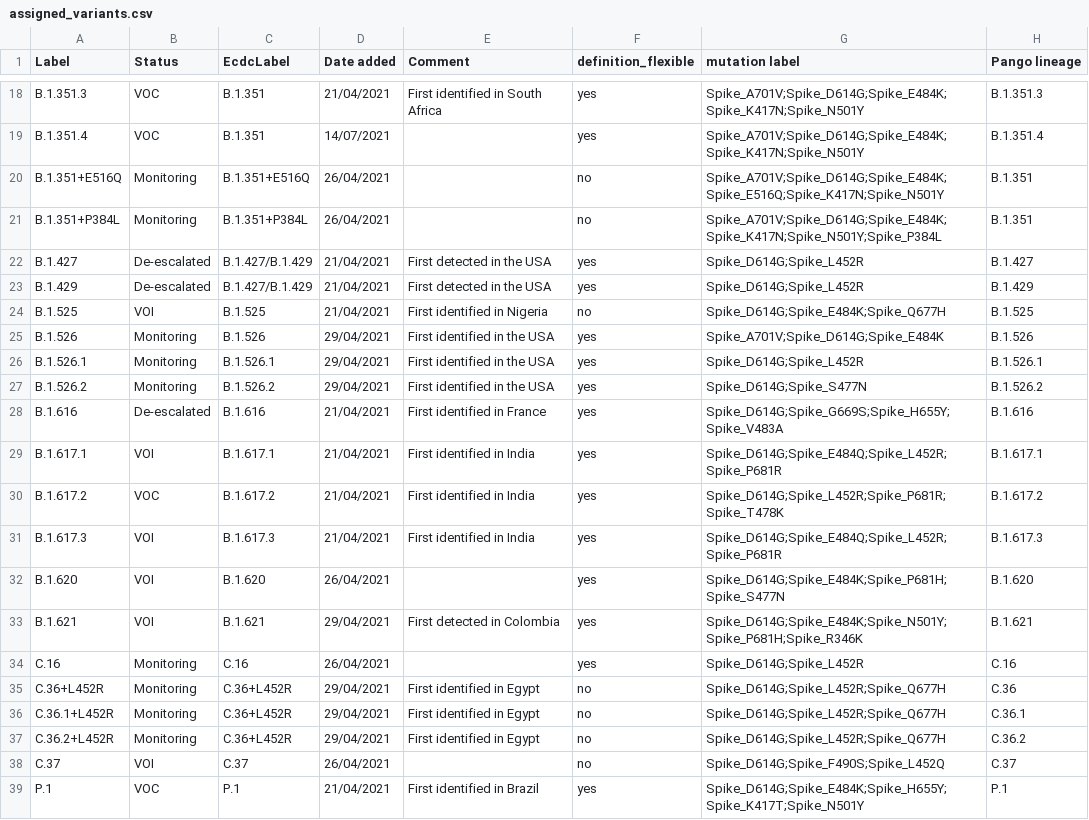
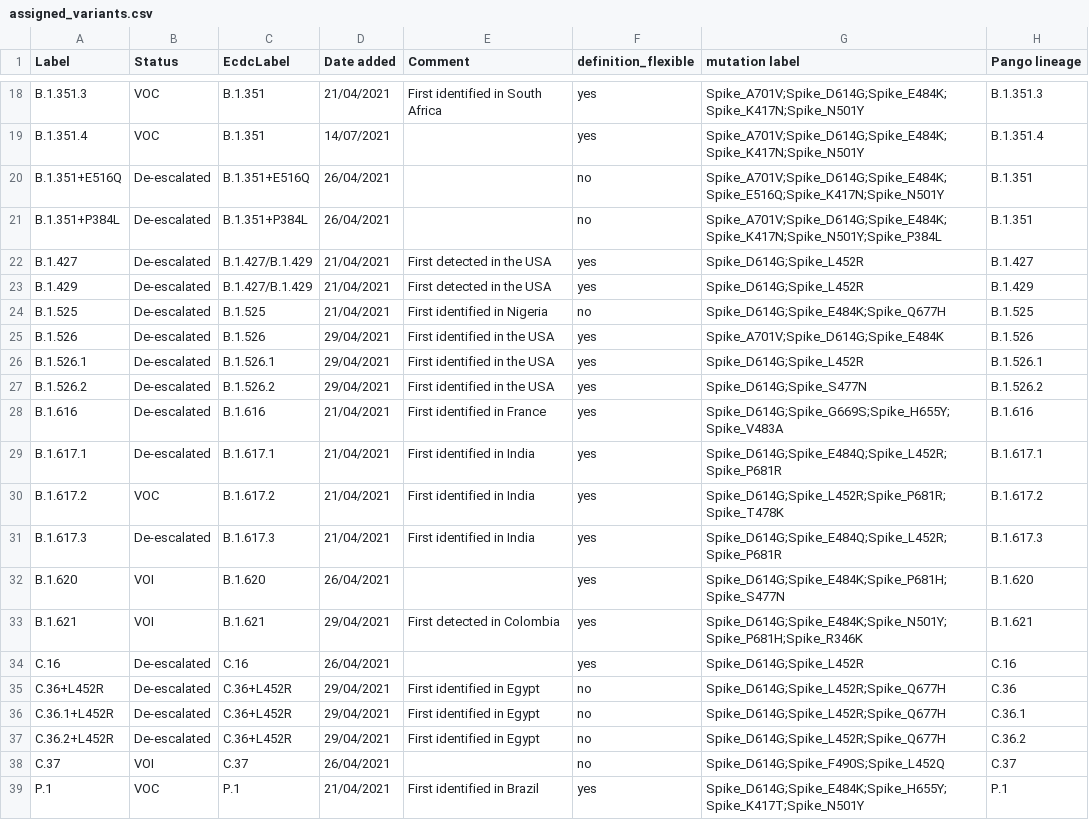
Before and after one commit to erikalmecdc/ecdc_virology, a CSV file: assigned_variants.csv, drawn as a sheet; only a part is shown, gaps mark what is left out; the diff covers the shown part only.

Commit message:
Aligned with ECDC assessment on 6 Sep
De-escalated variants
Added additional AY lineages

```diff
--- a/assigned_variants.csv
+++ b/assigned_variants.csv
@@ -19,20 +19,20 @@ B.1.351.3,VOC,B.1.351,21/04/2021,First identified in South Africa,yes,Spike_A701
 B.1.351.4,VOC,B.1.351,14/07/2021,,yes,Spike_A701V;Spike_D614G;Spike_E484K;Spike_K417N;Spike_N501Y,B.1.351.4
-B.1.351+E516Q,Monitoring,B.1.351+E516Q,26/04/2021,,no,Spike_A701V;Spike_D614G;Spike_E484K;Spike_E516Q;Spike_K417N;Spike_N501Y,B.1.351
-B.1.351+P384L,Monitoring,B.1.351+P384L,26/04/2021,,no,Spike_A701V;Spike_D614G;Spike_E484K;Spike_K417N;Spike_N501Y;Spike_P384L,B.1.351
+B.1.351+E516Q,De-escalated,B.1.351+E516Q,26/04/2021,,no,Spike_A701V;Spike_D614G;Spike_E484K;Spike_E516Q;Spike_K417N;Spike_N501Y,B.1.351
+B.1.351+P384L,De-escalated,B.1.351+P384L,26/04/2021,,no,Spike_A701V;Spike_D614G;Spike_E484K;Spike_K417N;Spike_N501Y;Spike_P384L,B.1.351
 B.1.427,De-escalated,B.1.427/B.1.429,21/04/2021,First detected in the USA,yes,Spike_D614G;Spike_L452R,B.1.427
 B.1.429,De-escalated,B.1.427/B.1.429,21/04/2021,First detected in the USA,yes,Spike_D614G;Spike_L452R,B.1.429
-B.1.525,VOI,B.1.525,21/04/2021,First identified in Nigeria,no,Spike_D614G;Spike_E484K;Spike_Q677H,B.1.525
-B.1.526,Monitoring,B.1.526,29/04/2021,First identified in the USA,yes,Spike_A701V;Spike_D614G;Spike_E484K,B.1.526
-B.1.526.1,Monitoring,B.1.526.1,29/04/2021,First identified in the USA,yes,Spike_D614G;Spike_L452R,B.1.526.1
-B.1.526.2,Monitoring,B.1.526.2,29/04/2021,First identified in the USA,yes,Spike_D614G;Spike_S477N,B.1.526.2
+B.1.525,De-escalated,B.1.525,21/04/2021,First identified in Nigeria,no,Spike_D614G;Spike_E484K;Spike_Q677H,B.1.525
+B.1.526,De-escalated,B.1.526,29/04/2021,First identified in the USA,yes,Spike_A701V;Spike_D614G;Spike_E484K,B.1.526
+B.1.526.1,De-escalated,B.1.526.1,29/04/2021,First identified in the USA,yes,Spike_D614G;Spike_L452R,B.1.526.1
+B.1.526.2,De-escalated,B.1.526.2,29/04/2021,First identified in the USA,yes,Spike_D614G;Spike_S477N,B.1.526.2
 B.1.616,De-escalated,B.1.616,21/04/2021,First identified in France,yes,Spike_D614G;Spike_G669S;Spike_H655Y;Spike_V483A,B.1.616
-B.1.617.1,VOI,B.1.617.1,21/04/2021,First identified in India,yes,Spike_D614G;Spike_E484Q;Spike_L452R;Spike_P681R,B.1.617.1
+B.1.617.1,De-escalated,B.1.617.1,21/04/2021,First identified in India,yes,Spike_D614G;Spike_E484Q;Spike_L452R;Spike_P681R,B.1.617.1
 B.1.617.2,VOC,B.1.617.2,21/04/2021,First identified in India,yes,Spike_D614G;Spike_L452R;Spike_P681R;Spike_T478K,B.1.617.2
-B.1.617.3,VOI,B.1.617.3,21/04/2021,First identified in India,yes,Spike_D614G;Spike_E484Q;Spike_L452R;Spike_P681R,B.1.617.3
+B.1.617.3,De-escalated,B.1.617.3,21/04/2021,First identified in India,yes,Spike_D614G;Spike_E484Q;Spike_L452R;Spike_P681R,B.1.617.3
 B.1.620,VOI,B.1.620,26/04/2021,,yes,Spike_D614G;Spike_E484K;Spike_P681H;Spike_S477N,B.1.620
 B.1.621,VOI,B.1.621,29/04/2021,First detected in Colombia,yes,Spike_D614G;Spike_E484K;Spike_N501Y;Spike_P681H;Spike_R346K,B.1.621
-C.16,Monitoring,C.16,26/04/2021,,yes,Spike_D614G;Spike_L452R,C.16
-C.36+L452R,Monitoring,C.36+L452R,29/04/2021,First identified in Egypt,no,Spike_D614G;Spike_L452R;Spike_Q677H,C.36
-C.36.1+L452R,Monitoring,C.36+L452R,29/04/2021,First identified in Egypt,no,Spike_D614G;Spike_L452R;Spike_Q677H,C.36.1
-C.36.2+L452R,Monitoring,C.36+L452R,29/04/2021,First identified in Egypt,no,Spike_D614G;Spike_L452R;Spike_Q677H,C.36.2
+C.16,De-escalated,C.16,26/04/2021,,yes,Spike_D614G;Spike_L452R,C.16
+C.36+L452R,De-escalated,C.36+L452R,29/04/2021,First identified in Egypt,no,Spike_D614G;Spike_L452R;Spike_Q677H,C.36
+C.36.1+L452R,De-escalated,C.36+L452R,29/04/2021,First identified in Egypt,no,Spike_D614G;Spike_L452R;Spike_Q677H,C.36.1
+C.36.2+L452R,De-escalated,C.36+L452R,29/04/2021,First identified in Egypt,no,Spike_D614G;Spike_L452R;Spike_Q677H,C.36.2
 C.37,VOI,C.37,26/04/2021,,no,Spike_D614G;Spike_F490S;Spike_L452Q,C.37
```
Also changed, not shown: 24 added rows, 3 moved rows and 15 edited cells elsewhere in this file.
